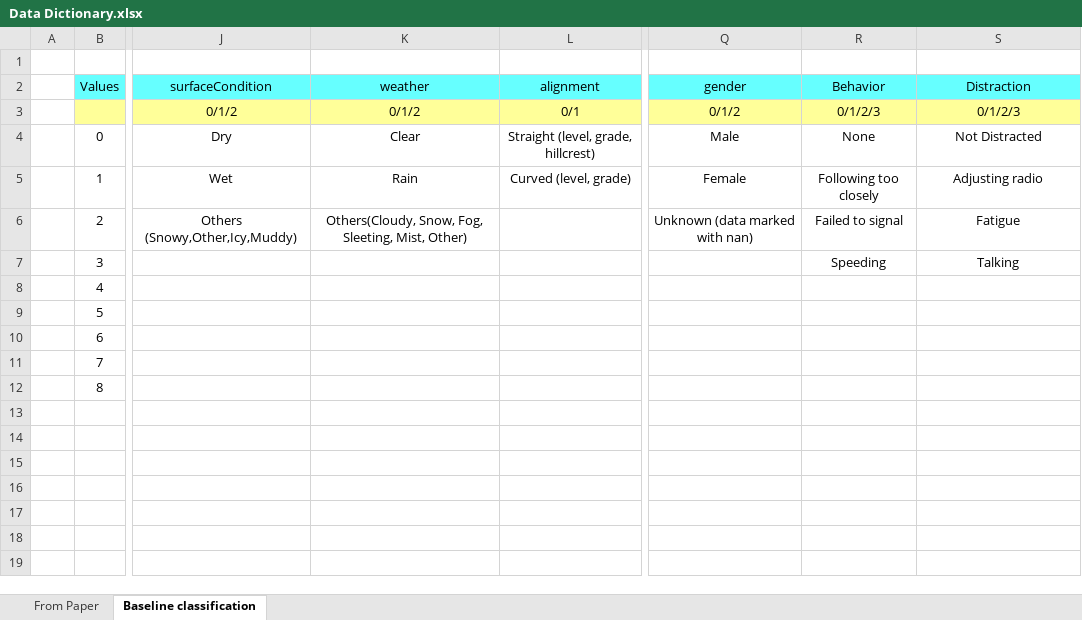
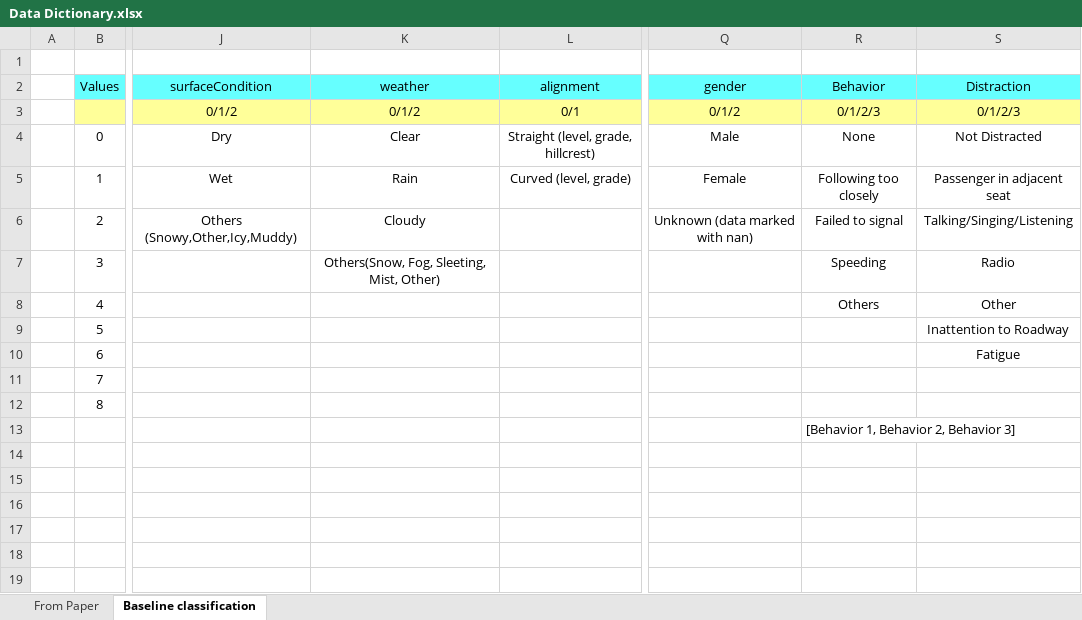
Before and after one commit to Vincentcent1/Markov-Glance, an Excel workbook: Template Data/Data Dictionary.xlsx, sheet Baseline classification, drawn as a sheet; only a part is shown, gaps mark what is left out; values as stored, in another font and other column widths than the file's, no borders; the diff names each change by its address in the sheet, - before the commit and + after, or states it on an @@ line.

```diff
--- a/Template Data/Data Dictionary.xlsx (sheet Baseline classification)
+++ b/Template Data/Data Dictionary.xlsx (sheet Baseline classification)
-S5 (Distraction): Adjusting radio
+S5 (Distraction): Passenger in adjacent seat
-K6 (weather): Others(Cloudy, Snow, Fog, Sleeting, Mist, Other)
+K6 (weather): Cloudy
-S6 (Distraction): Fatigue
+S6 (Distraction): Talking/Singing/Listening
-K7 (weather): (empty)
+K7 (weather): Others(Snow, Fog, Sleeting, Mist, Other)
-S7 (Distraction): Talking
+S7 (Distraction): Radio
-R8 (Behavior): (empty)
+R8 (Behavior): Others
-S8 (Distraction): (empty)
+S8 (Distraction): Other
-S9 (Distraction): (empty)
+S9 (Distraction): Inattention to Roadway
-S10 (Distraction): (empty)
+S10 (Distraction): Fatigue
-R13 (Behavior): (empty)
+R13 (Behavior): [Behavior 1, Behavior 2, Behavior 3]
```
Also changed, not shown: 2 other files.
